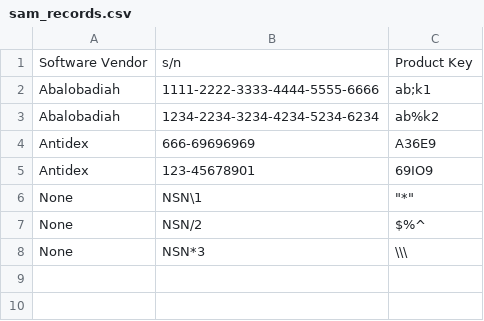
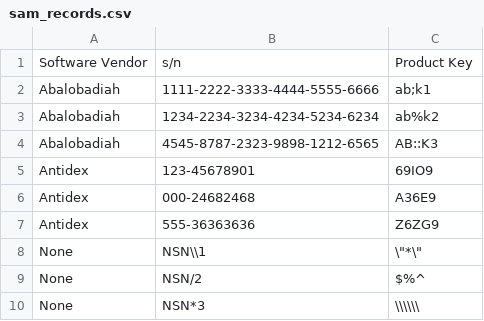
Before and after one commit to Varigarble/serial-number-format-validator, a CSV file: sam_records.csv, drawn as a sheet.

```diff
--- a/sam_records.csv
+++ b/sam_records.csv
@@ -3,6 +3,8 @@ Abalobadiah,1111-2222-3333-4444-5555-6666,ab;k1
 Abalobadiah,1234-2234-3234-4234-5234-6234,ab%k2
-Antidex,666-69696969,A36E9
+Abalobadiah,4545-8787-2323-9898-1212-6565,AB::K3
 Antidex,123-45678901,69IO9
-None,NSN\1,"""*"""
+Antidex,000-24682468,A36E9
+Antidex,555-36363636,Z6ZG9
+None,NSN\\1,"\""*\"""
 None,NSN/2,$%^
-None,NSN*3,\\\
+None,NSN*3,\\\\\\
```
Also changed, not shown: 5 other files.
